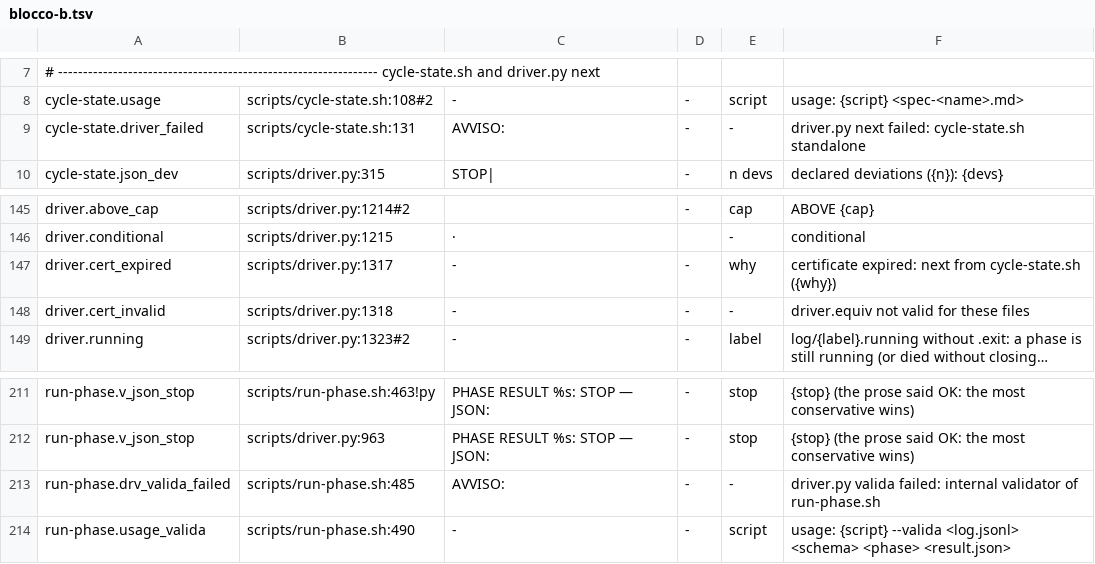
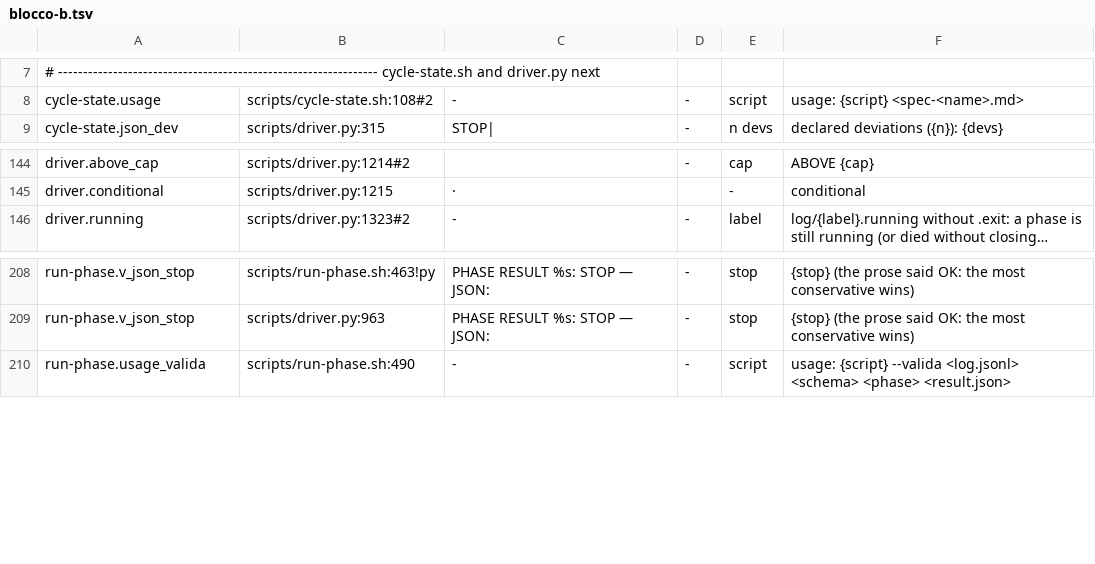
Before and after one commit to Diegoiorio/maat, a TSV file: tools/lingua-conversioni/blocco-b.tsv, drawn as a sheet; only a part is shown, gaps mark what is left out; long unchanged cells end in …; the diff names each change by its address in the sheet, - before the commit and + after, or states it on an @@ line.

```diff
--- a/tools/lingua-conversioni/blocco-b.tsv
+++ b/tools/lingua-conversioni/blocco-b.tsv
-row 9: cycle-state.driver_failed | scripts/cycle-state.sh:131 | AVVISO: | - | - | driver.py next failed: cycle-state.sh standalone
-row 147: driver.cert_expired | scripts/driver.py:1317 | - | - | why | certificate expired: next from cycle-state.sh ({why})
-row 148: driver.cert_invalid | scripts/driver.py:1318 | - | - | - | driver.equiv not valid for these files
-row 213: run-phase.drv_valida_failed | scripts/run-phase.sh:485 | AVVISO: | - | - | driver.py valida failed: internal validator of run-phase.sh
```
Also changed, not shown: plugins/maat/scripts/lib/messages.tsv, 26 other files.
